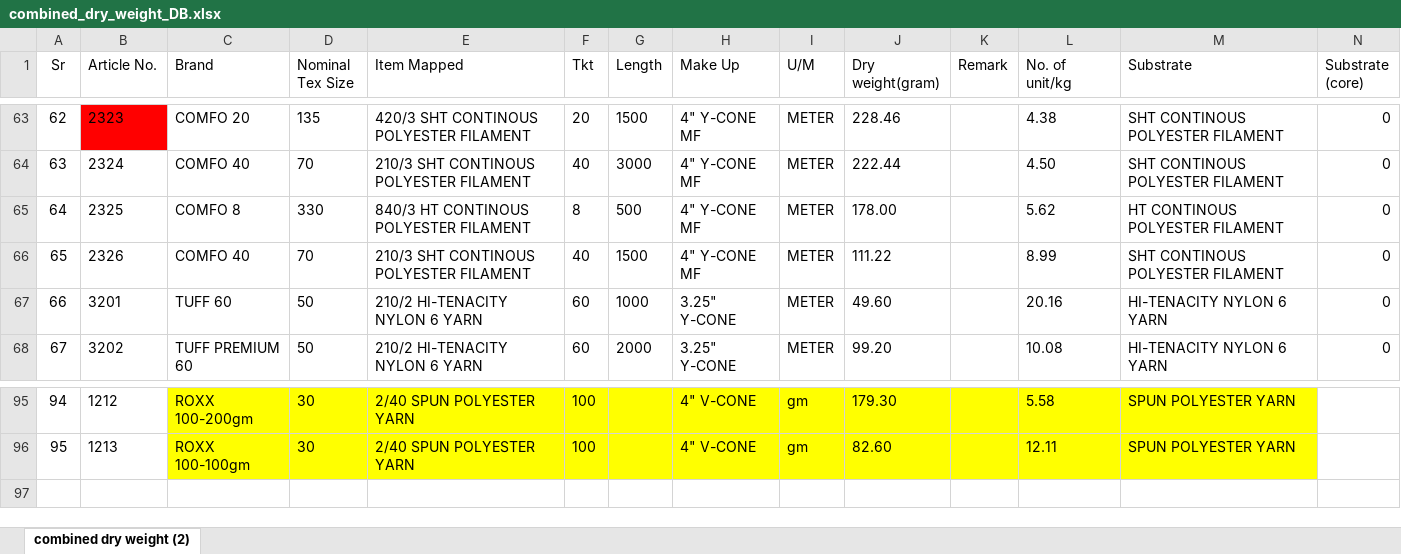
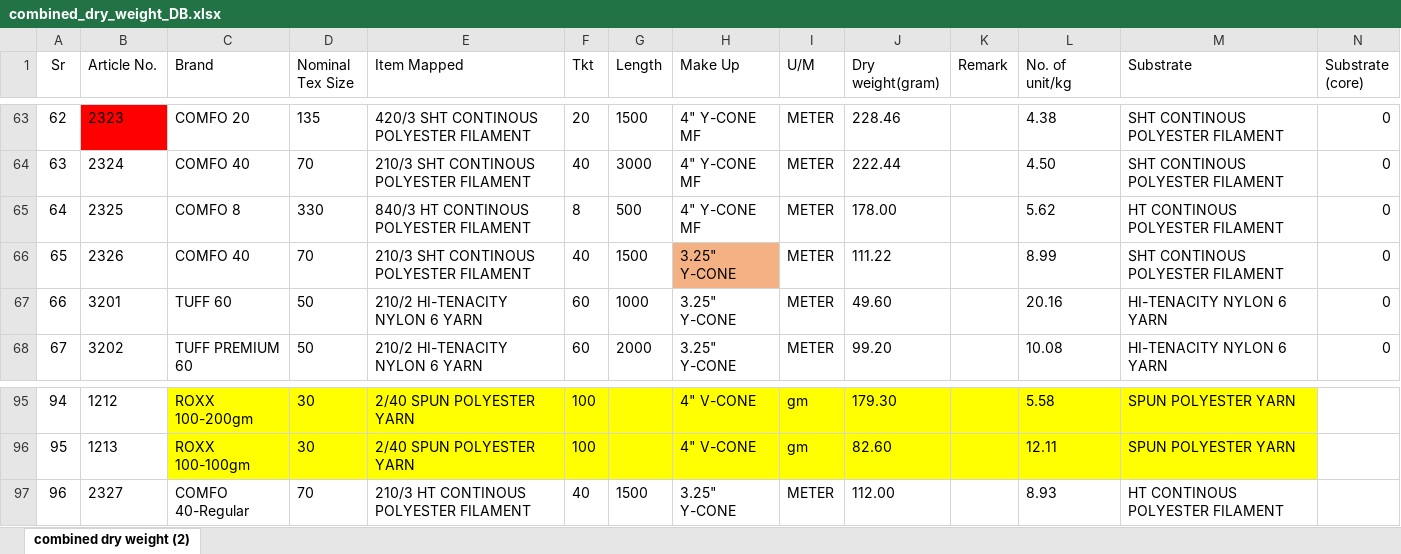
Before and after one commit to amitkrdotmandal/KST, an Excel workbook: New folder/(RM)Raw_Material_Purchase_Oder_Planning/GTG_daily_stock_analysis/Item_wise_order_calculation_per_month_in_kg_CONNECTED/combined_dry_weight_DB.xlsx, sheet combined dry weight (2), drawn as a sheet; only a part is shown, gaps mark what is left out; values as stored, in another font and other column widths than the file's, no borders; the diff names each change by its address in the sheet, - before the commit and + after, or states it on an @@ line.

```diff
--- a/New folder/(RM)Raw_Material_Purchase_Oder_Planning/GTG_daily_stock_analysis/Item_wise_order_calculation_per_month_in_kg_CONNECTED/combined_dry_weight_DB.xlsx (sheet combined dry weight (2))
+++ b/New folder/(RM)Raw_Material_Purchase_Oder_Planning/GTG_daily_stock_analysis/Item_wise_order_calculation_per_month_in_kg_CONNECTED/combined_dry_weight_DB.xlsx (sheet combined dry weight (2))
-H66 (Make Up): 4" Y-CONE MF
+H66 (Make Up): 3.25" Y-CONE
-H66 fill: none
+H66 fill: #F4B183
+row 97: 96 | 2327 | COMFO 40-Regular | 70 | 210/3 HT CONTINOUS POLYESTER FILAMENT | 40 | 1500 | 3.25" Y-CONE | METER | 112.00 |  | 8.93 | HT CONTINOUS POLYESTER FILAMENT
```
Also changed, not shown: New folder/(RM)Raw_Material_Purchase_Oder_Planning/GTG_daily_stock_analysis/Output_Purchase_Order.xlsx, New folder/(RM)Raw_Material_Purchase_Oder_Planning/GTG_daily_stock_analysis/To_convert_GTG_ITEM_NAME_to_match_our_ITEM_NAME/GTG_Item_type_converion_DB.xlsx, 41 other files.
